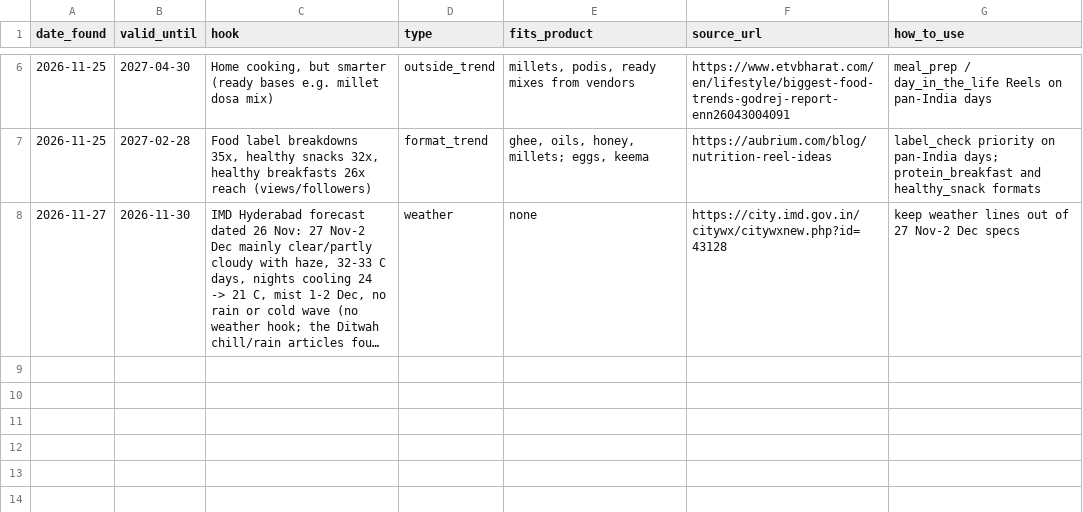
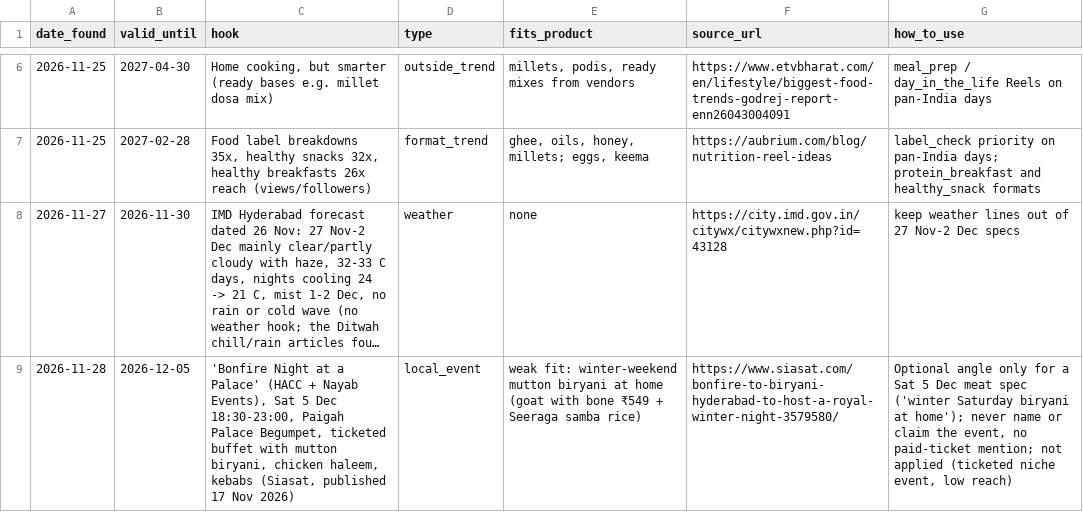
Before and after one commit to gjsgopi-dev/pureorganiczone-reels, a CSV file: insights/trend_hooks.csv, drawn as a sheet; only a part is shown, gaps mark what is left out; long unchanged cells end in …; the diff names each change by its address in the sheet, - before the commit and + after, or states it on an @@ line.

```diff
--- a/insights/trend_hooks.csv
+++ b/insights/trend_hooks.csv
+row 9: 2026-11-28 | 2026-12-05 | 'Bonfire Night at a Palace' (HACC + Nayab Events), Sat 5 Dec 18:30-23:00, Paigah Palace Begumpet, ticketed buffet with mutton biryani, chicken haleem, kebabs (Siasat, published 17 Nov 2026) | local_event | weak fit: winter-weekend mutton biryani at home (goat with bone ₹549 + Seeraga samba rice) | https://www.siasat.com/bonfire-to-biryani-hyderabad-to-host-a-royal-winter-night-3579580/ | Optional angle only for a Sat 5 Dec meat spec ('winter Saturday biryani at home'); never name or claim the event, no paid-ticket mention; not applied (ticketed niche event, low reach)
```
Also changed, not shown: insights/growth_tests.csv, insights/reel_sales.csv, 3 other files.
